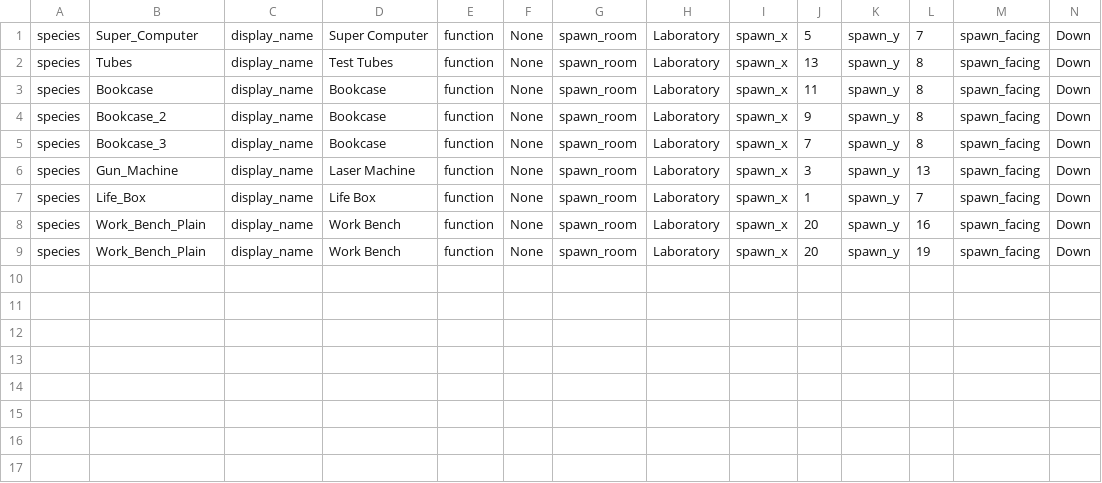
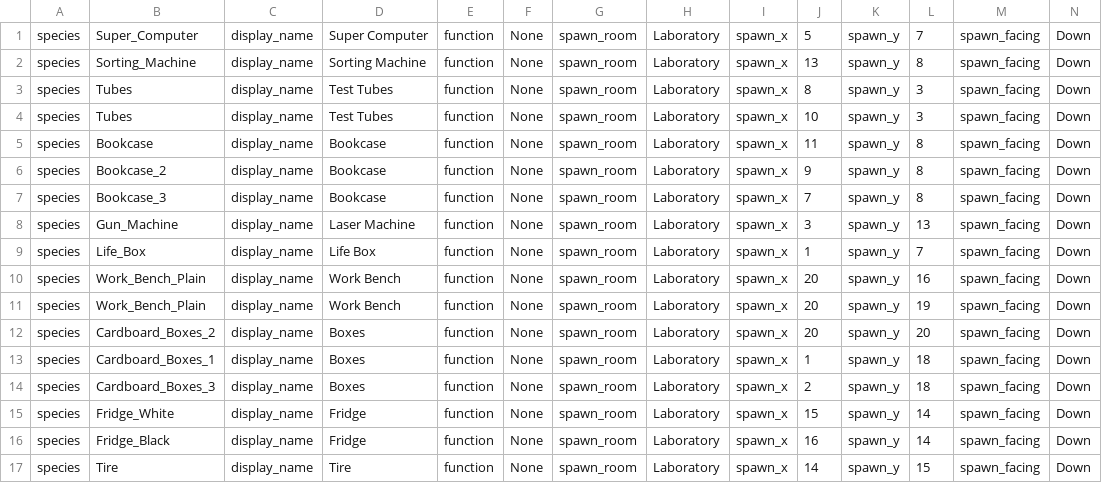
Before and after one commit to gowigglytuff/hornby_game, a CSV file: assets/rooms/Laboratory/Laboratory_prop_import_dict.csv, drawn as a sheet; only a part is shown; rows hold the shown columns only; the diff names each change by its address in the sheet, - before the commit and + after, or states it on an @@ line.

```diff
--- a/assets/rooms/Laboratory/Laboratory_prop_import_dict.csv
+++ b/assets/rooms/Laboratory/Laboratory_prop_import_dict.csv
-B2: Tubes
+B2: Sorting_Machine
-D2: Test Tubes
+D2: Sorting Machine
+row 3: species | Tubes | display_name | Test Tubes | function | None | spawn_room | Laboratory | spawn_x | 8 | spawn_y | 3 | spawn_facing | Down
+row 4: species | Tubes | display_name | Test Tubes | function | None | spawn_room | Laboratory | spawn_x | 10 | spawn_y | 3 | spawn_facing | Down
+row 12: species | Cardboard_Boxes_2 | display_name | Boxes | function | None | spawn_room | Laboratory | spawn_x | 20 | spawn_y | 20 | spawn_facing | Down
+row 13: species | Cardboard_Boxes_1 | display_name | Boxes | function | None | spawn_room | Laboratory | spawn_x | 1 | spawn_y | 18 | spawn_facing | Down
+row 14: species | Cardboard_Boxes_3 | display_name | Boxes | function | None | spawn_room | Laboratory | spawn_x | 2 | spawn_y | 18 | spawn_facing | Down
+row 15: species | Fridge_White | display_name | Fridge | function | None | spawn_room | Laboratory | spawn_x | 15 | spawn_y | 14 | spawn_facing | Down
+row 16: species | Fridge_Black | display_name | Fridge | function | None | spawn_room | Laboratory | spawn_x | 16 | spawn_y | 14 | spawn_facing | Down
+row 17: species | Tire | display_name | Tire | function | None | spawn_room | Laboratory | spawn_x | 14 | spawn_y | 15 | spawn_facing | Down
```
Also changed, not shown: assets/import_data/prop_class_import.csv, assets/rooms/Basement/Basement_prop_import_dict.csv, 36 other files.
